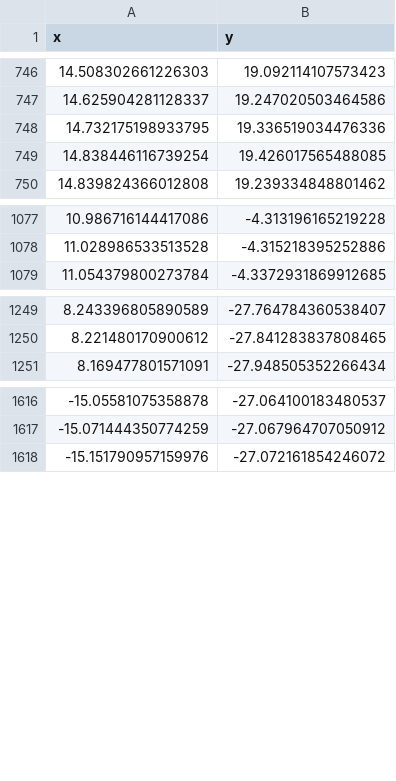
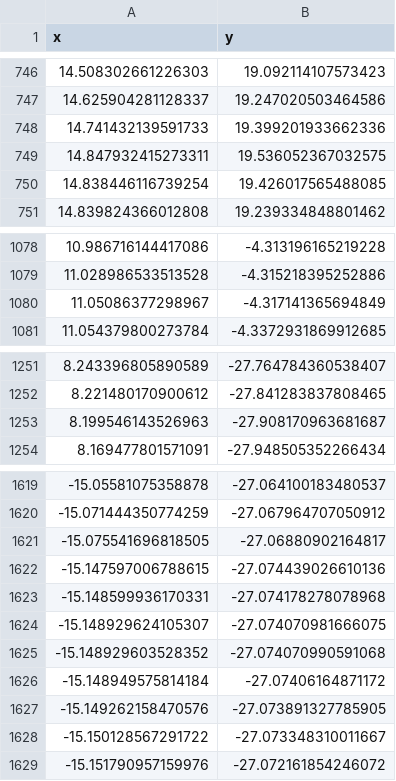
Before and after one commit to 812610357/APMCM, a CSV file: code/contour5.csv, drawn as a sheet; only a part is shown, gaps mark what is left out.

```diff
--- a/code/contour5.csv
+++ b/code/contour5.csv
@@ -747,3 +747,4 @@ x,y
 14.625904281128337,19.247020503464586
-14.732175198933795,19.336519034476336
+14.741432139591733,19.399201933662336
+14.847932415273311,19.536052367032575
 14.838446116739254,19.426017565488085
@@ -1078,2 +1079,3 @@ x,y
 11.028986533513528,-4.315218395252886
+11.05086377298967,-4.317141365694849
 11.054379800273784,-4.3372931869912685
@@ -1250,2 +1252,3 @@ x,y
 8.221480170900612,-27.841283837808465
+8.199546143526963,-27.908170963681687
 8.169477801571091,-27.948505352266434
@@ -1617,2 +1620,10 @@ x,y
 -15.071444350774259,-27.067964707050912
+-15.075541696818505,-27.06880902164817
+-15.147597006788615,-27.074439026610136
+-15.148599936170331,-27.074178278078968
+-15.148929624105307,-27.074070981666075
+-15.148929603528352,-27.074070990591068
+-15.148949575814184,-27.07406164871172
+-15.149262158470576,-27.073891327785905
+-15.150128567291722,-27.073348310011667
 -15.151790957159976,-27.072161854246072
```
Also changed, not shown: code/contour2.csv, code/contour3.csv, 2 other files.
